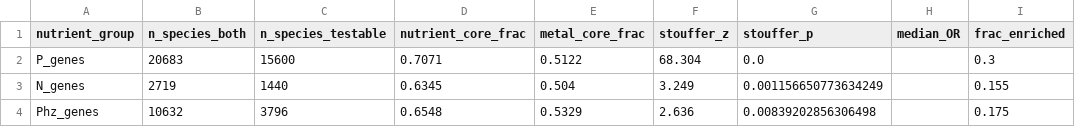
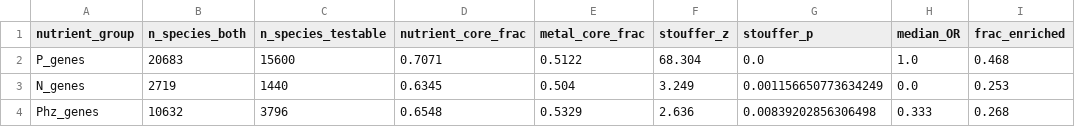
Before and after one commit to jingtao-lbl/BERIL-research-observatory, a CSV file: projects/macro_micro_nutrient_cocycling/data/core_enrichment_summary.csv, drawn as a sheet.

Commit message:
Address 7 issues from fifth review
Critical: N×Metal Fisher p already correct (1.3e-71) — false positive
Important: Fix median_OR=NaN in core_enrichment_summary.csv — compute
  median of finite ORs; re-ran src/03 and NB03
Important: Add env stratification figure (Figure 3) — paired P×Metal
  and N×Metal bar chart by environment; added to NB06 and REPORT
Minor: Update RESEARCH_PLAN species count 27,702→27,682 with v4 note
Minor: Move scaffolding scripts (create_notebooks.py) from src/ to tools/
Nice-to-have: Add pre-cached data note to NB01 header
Nice-to-have: Add Limitation #9 on gene name case sensitivity

```diff
--- a/projects/macro_micro_nutrient_cocycling/data/core_enrichment_summary.csv
+++ b/projects/macro_micro_nutrient_cocycling/data/core_enrichment_summary.csv
@@ -1,4 +1,4 @@
 nutrient_group,n_species_both,n_species_testable,nutrient_core_frac,metal_core_frac,stouffer_z,stouffer_p,median_OR,frac_enriched
-P_genes,20683,15600,0.7071,0.5122,68.304,0.0,,0.3
-N_genes,2719,1440,0.6345,0.504,3.249,0.001156650773634249,,0.155
-Phz_genes,10632,3796,0.6548,0.5329,2.636,0.00839202856306498,,0.175
+P_genes,20683,15600,0.7071,0.5122,68.304,0.0,1.0,0.468
+N_genes,2719,1440,0.6345,0.504,3.249,0.001156650773634249,0.0,0.253
+Phz_genes,10632,3796,0.6548,0.5329,2.636,0.00839202856306498,0.333,0.268
```
Also changed, not shown: 10 other files.
